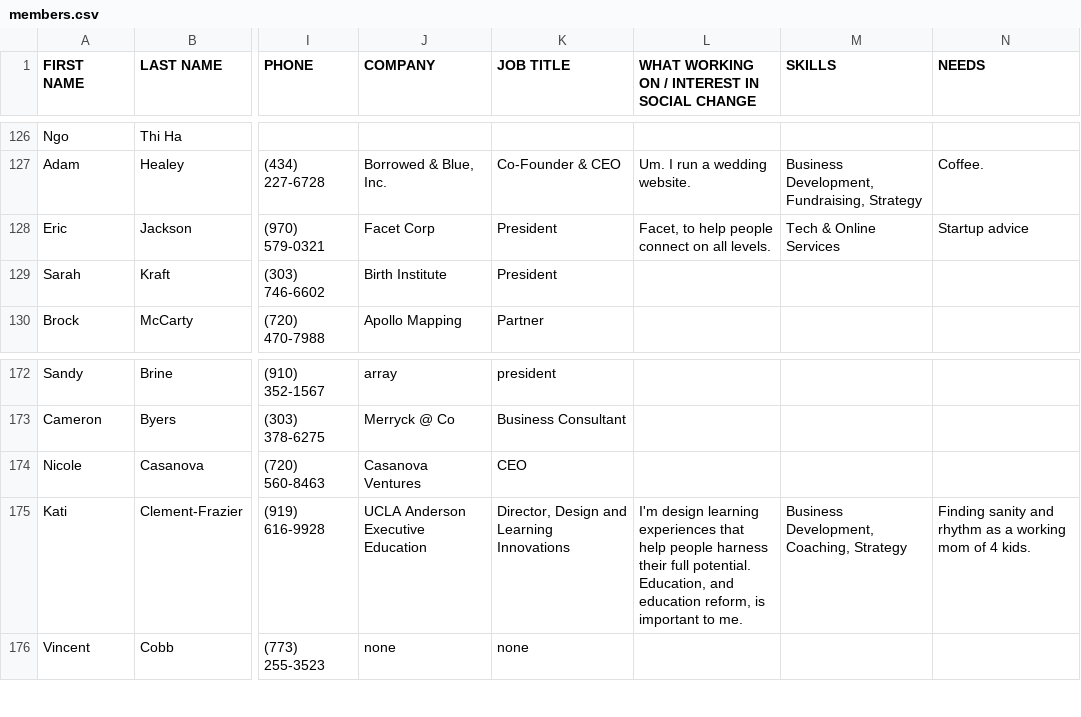
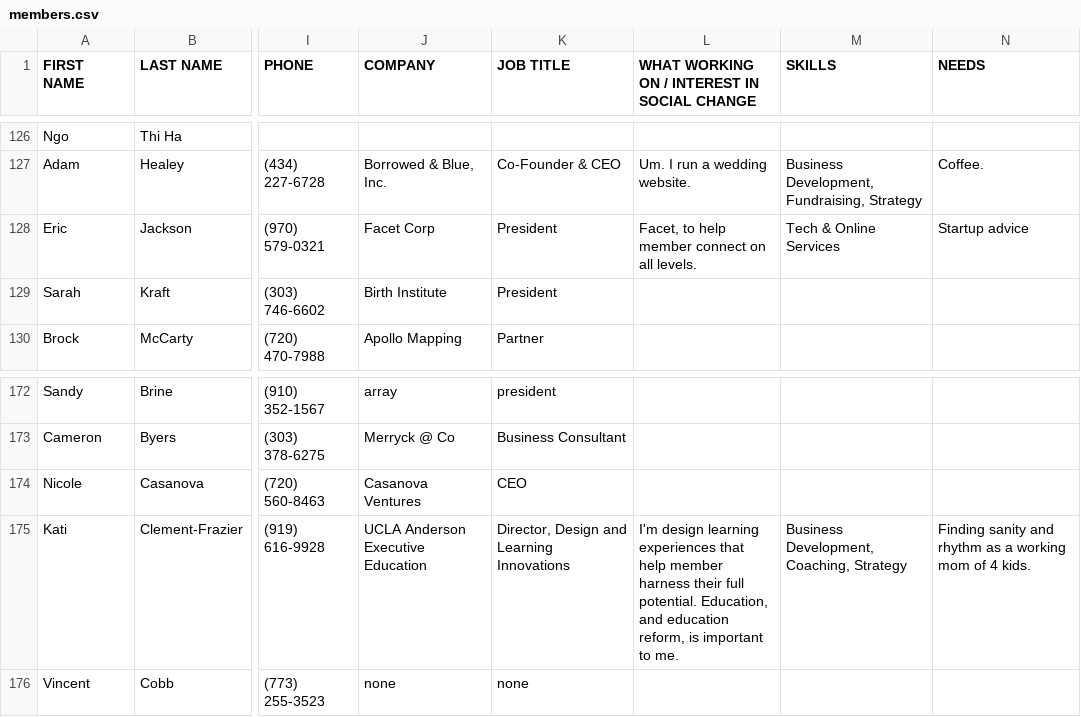
Before and after one commit to repjackson/wateringhole, a CSV file: private/members.csv, drawn as a sheet; only a part is shown, gaps mark what is left out; the diff covers the shown part only; the diff names each change by its address in the sheet, - before the commit and + after, or states it on an @@ line.

Commit message:
demo members and events alpha

```diff
--- a/private/members.csv
+++ b/private/members.csv
-L128: Facet, to help people connect on all levels.
+L128: Facet, to help member connect on all levels.
-L175: …that help people harness their…
+L175: …that help member harness their…
```
Also changed, not shown: 32 edited cells elsewhere in this file, 18 other files.
